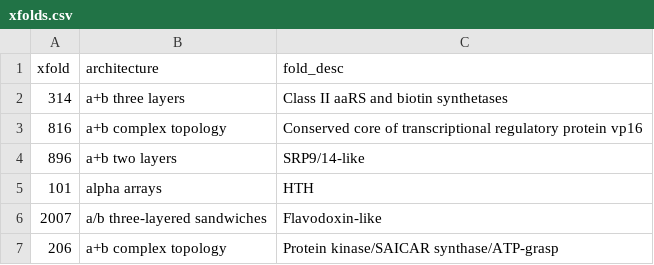
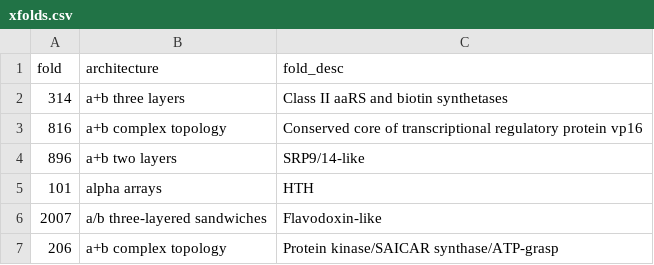
Before and after one commit to guyyanai/CLSS, a CSV file: data/F100/xfolds.csv, drawn as a sheet; only a part is shown.

Commit message:
updated app and datasets

```diff
--- a/data/F100/xfolds.csv
+++ b/data/F100/xfolds.csv
@@ -1,2 +1,2 @@
-xfold,architecture,fold_desc
+fold,architecture,fold_desc
 314,a+b three layers,Class II aaRS and biotin synthetases
```
Also changed, not shown: 10 other files.
